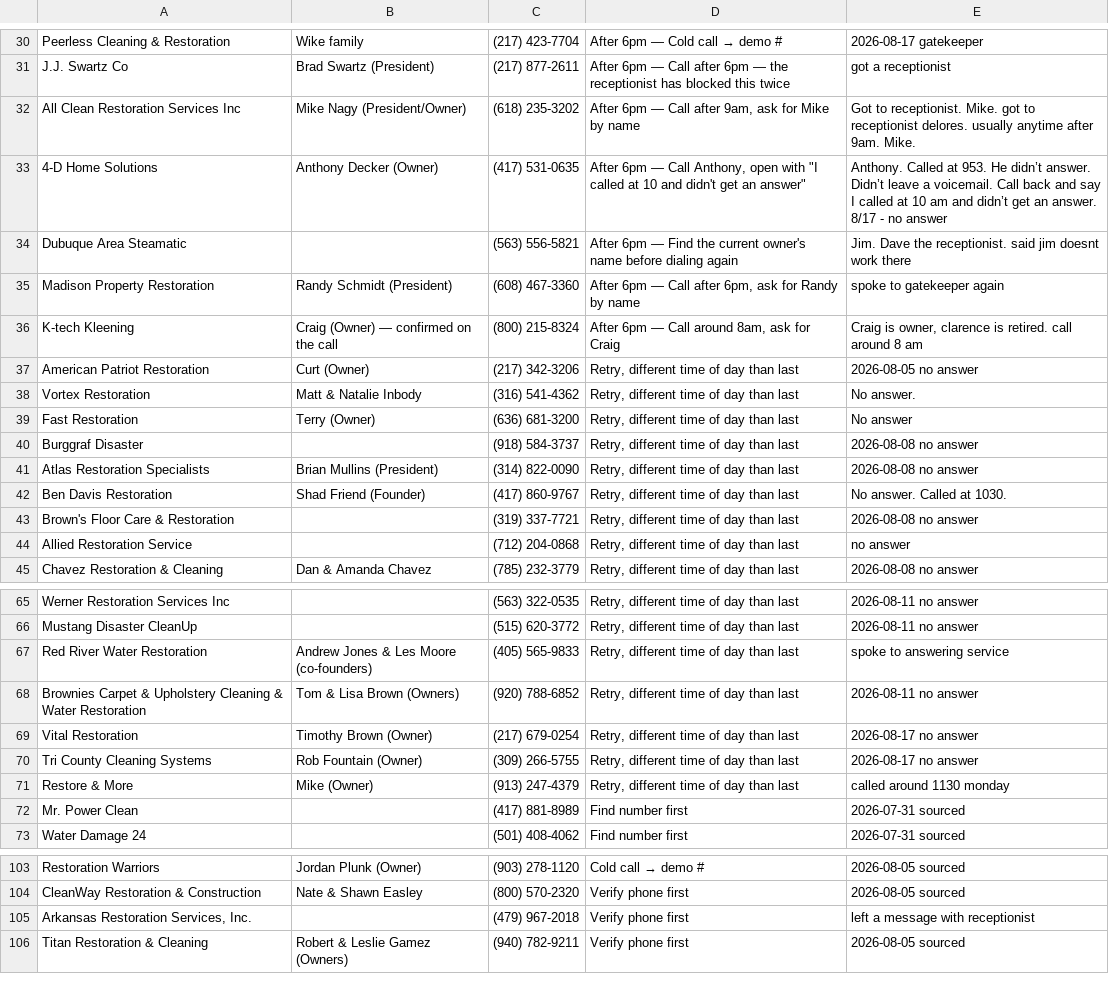
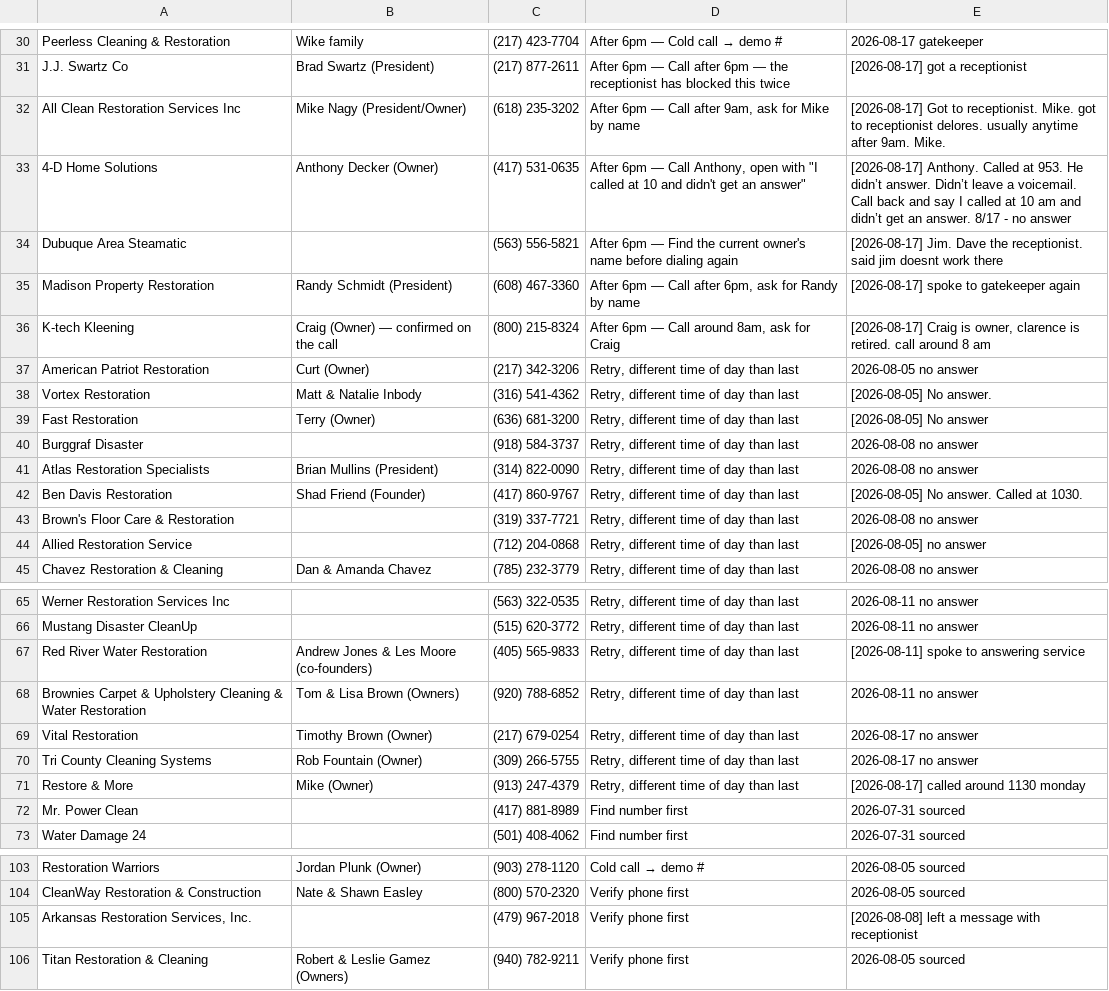
Before and after one commit to officialunifitapp-blip/MDPEnterprise.inc, a CSV file: dialer/TODAY.csv, drawn as a sheet; only a part is shown, gaps mark what is left out; the diff covers the shown part only; the diff names each change by its address in the sheet, - before the commit and + after, or states it on an @@ line.

```diff
--- a/dialer/TODAY.csv
+++ b/dialer/TODAY.csv
-E31: got a receptionist
+E31: [2026-08-17] got a receptionist
-E32: Got to…
+E32: [2026-08-17] Got to…
-E33: Anthony. Called…
+E33: [2026-08-17] Anthony. Called…
-E34: Jim. Dave…
+E34: [2026-08-17] Jim. Dave…
-E35: spoke to gatekeeper again
+E35: [2026-08-17] spoke to gatekeeper again
-E36: Craig is…
+E36: [2026-08-17] Craig is…
-E38: No answer.
+E38: [2026-08-05] No answer.
-E39: No answer
+E39: [2026-08-05] No answer
-E42: No answer. Called at 1030.
+E42: [2026-08-05] No answer. Called at 1030.
-E44: no answer
+E44: [2026-08-05] no answer
-E67: spoke to answering service
+E67: [2026-08-11] spoke to answering service
-E71: called around 1130 monday
+E71: [2026-08-17] called around 1130 monday
-E105: left a message with receptionist
+E105: [2026-08-08] left a message with receptionist
```
Also changed, not shown: 25 edited cells elsewhere in this file, 4 other files.
